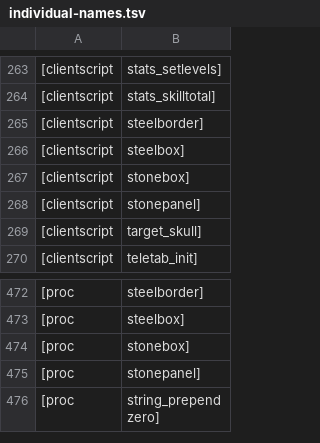
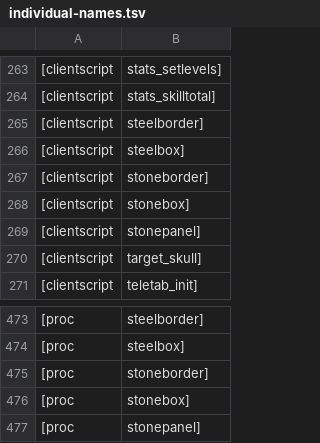
Before and after one commit to RuneStar/cache-names, a TSV file: individual-names.tsv, drawn as a sheet; only a part is shown, gaps mark what is left out; the shorter side is filled out with more unchanged rows.

Commit message:
Add stoneborder scripts

```diff
--- a/individual-names.tsv
+++ b/individual-names.tsv
@@ -266,2 +266,3 @@
 [clientscript,steelbox]
+[clientscript,stoneborder]
 [clientscript,stonebox]
@@ -473,2 +474,3 @@
 [proc,steelbox]
+[proc,stoneborder]
 [proc,stonebox]
```
Also changed, not shown: names.tsv.
